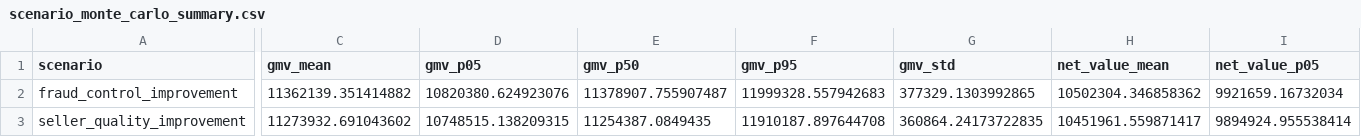
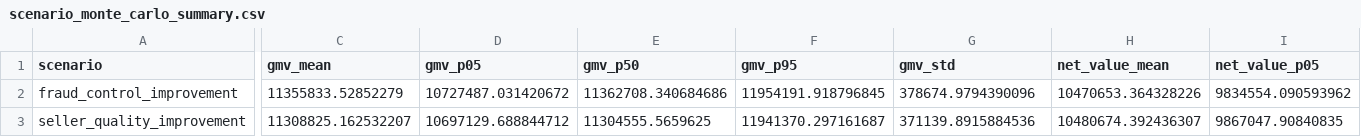
Before and after one commit to mfidalgomartins/marketplace-profitability-risk-command-center, a CSV file: data/processed/scenario_monte_carlo_summary.csv, drawn as a sheet; only a part is shown, gaps mark what is left out; the diff covers the shown part only; the diff names each change by its address in the sheet, - before the commit and + after, or states it on an @@ line.

```diff
--- a/data/processed/scenario_monte_carlo_summary.csv
+++ b/data/processed/scenario_monte_carlo_summary.csv
-C2 (gmv_mean): 11362139.351414882
+C2 (gmv_mean): 11355833.52852279
-D2 (gmv_p05): 10820380.624923076
+D2 (gmv_p05): 10727487.031420672
-E2 (gmv_p50): 11378907.755907487
+E2 (gmv_p50): 11362708.340684686
-F2 (gmv_p95): 11999328.557942683
+F2 (gmv_p95): 11954191.918796845
-G2 (gmv_std): 377329.1303992865
+G2 (gmv_std): 378674.9794390096
-H2 (net_value_mean): 10502304.346858362
+H2 (net_value_mean): 10470653.364328226
-I2 (net_value_p05): 9921659.16732034
+I2 (net_value_p05): 9834554.090593962
-C3 (gmv_mean): 11273932.691043602
+C3 (gmv_mean): 11308825.162532207
-D3 (gmv_p05): 10748515.138209315
+D3 (gmv_p05): 10697129.688844712
-E3 (gmv_p50): 11254387.0849435
+E3 (gmv_p50): 11304555.5659625
-F3 (gmv_p95): 11910187.897644708
+F3 (gmv_p95): 11941370.297161687
-G3 (gmv_std): 360864.24173722835
+G3 (gmv_std): 371139.8915884536
-H3 (net_value_mean): 10451961.559871417
+H3 (net_value_mean): 10480674.392436307
-I3 (net_value_p05): 9894924.955538414
+I3 (net_value_p05): 9867047.90840835
```
Also changed, not shown: 144 edited cells elsewhere in this file, data/processed/scenario_monte_carlo_decision.csv, 17 other files.
